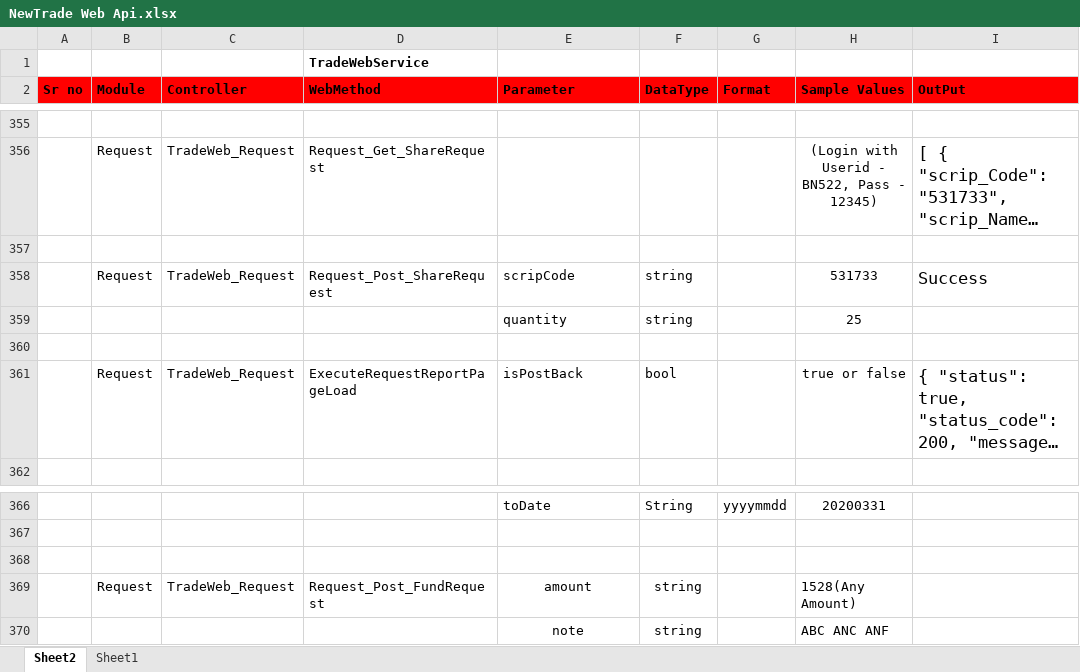
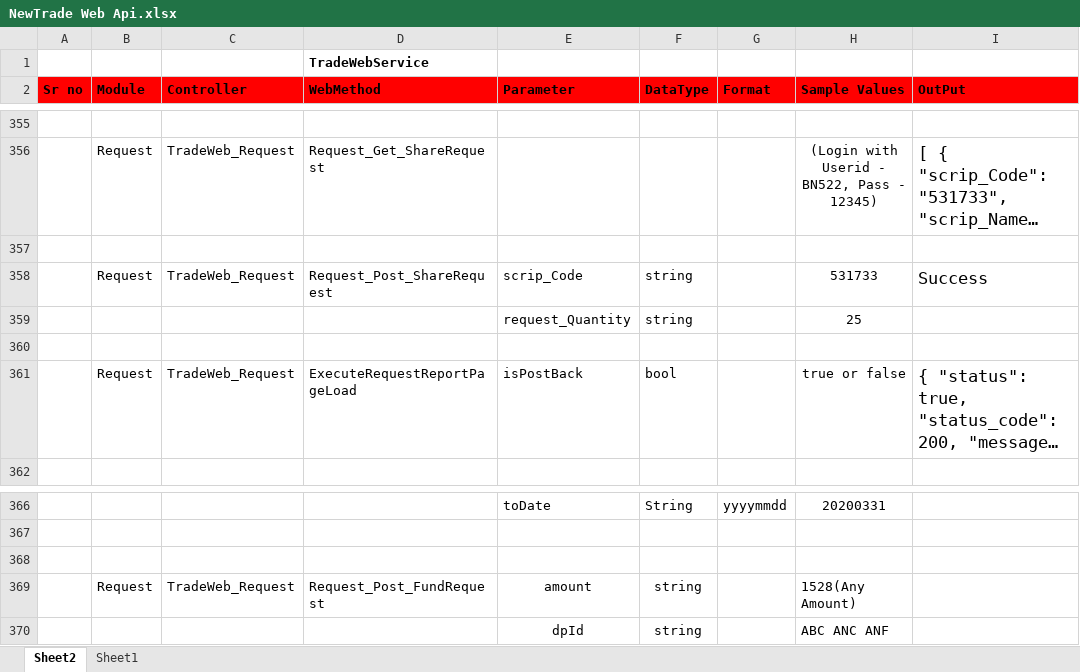
Before and after one commit to malkesh-m/NewTradeWebApi, an Excel workbook: Docs/NewTrade Web Api.xlsx, sheet Sheet2, drawn as a sheet; only a part is shown, gaps mark what is left out; long unchanged cells end in …; values as stored, in another font and other column widths than the file's, no borders; the diff names each change by its address in the sheet, - before the commit and + after, or states it on an @@ line.

Commit message:
Change input and output parameter of request module

```diff
--- a/Docs/NewTrade Web Api.xlsx (sheet Sheet2)
+++ b/Docs/NewTrade Web Api.xlsx (sheet Sheet2)
-E358 (Parameter): scripCode
+E358 (Parameter): scrip_Code
-E359 (Parameter): quantity
+E359 (Parameter): request_Quantity
-E370 (Parameter): note
+E370 (Parameter): dpId
```
Also changed, not shown: 4 other files.
